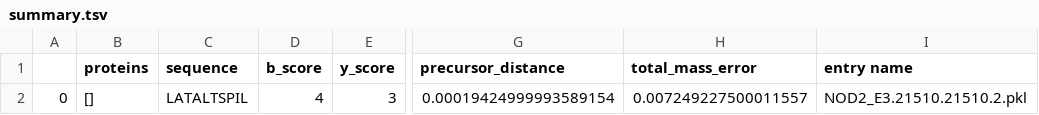
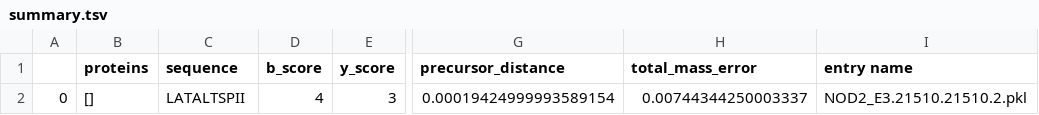
Before and after one commit to ryanlayerlab/hypedsearch, a TSV file: data/output/summary.tsv, drawn as a sheet; only a part is shown, gaps mark what is left out; the diff names each change by its address in the sheet, - before the commit and + after, or states it on an @@ line.

```diff
--- a/data/output/summary.tsv
+++ b/data/output/summary.tsv
-C2 (sequence): LATALTSPIL
+C2 (sequence): LATALTSPII
-H2 (total_mass_error): 0.007249227500011557
+H2 (total_mass_error): 0.00744344250003337
```
Also changed, not shown: data/output/hybrid_summary.tsv, 2 other files.
